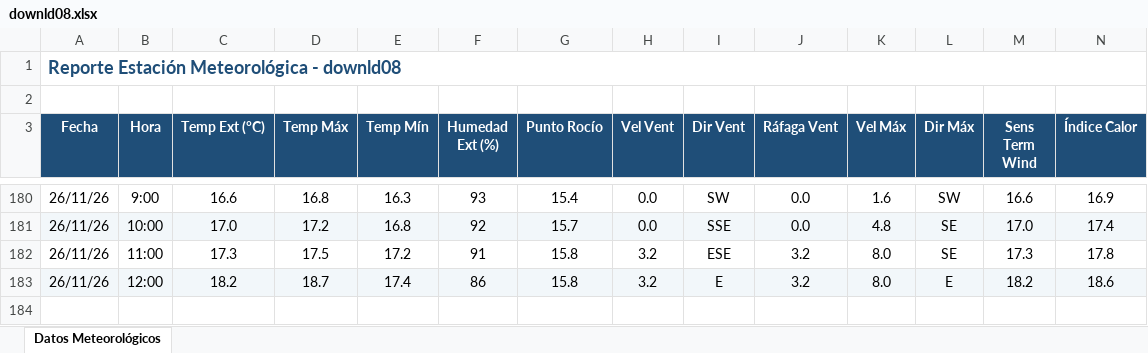
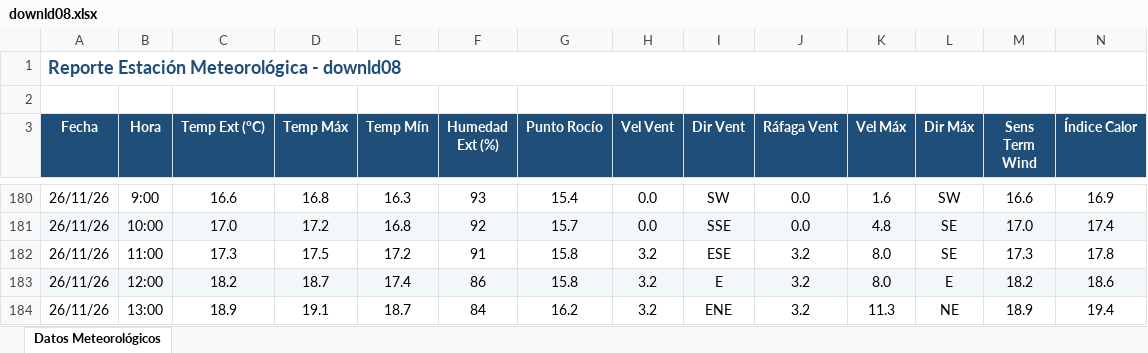
Before and after one commit to intasalta/ema_cerrillos, an Excel workbook: downld08.xlsx, sheet Datos Meteorológicos, drawn as a sheet; only a part is shown, gaps mark what is left out; values as stored, in another font and other column widths than the file's, no borders; rows hold the shown columns only; the diff names each change by its address in the sheet, - before the commit and + after, or states it on an @@ line.

```diff
--- a/downld08.xlsx (sheet Datos Meteorológicos)
+++ b/downld08.xlsx (sheet Datos Meteorológicos)
+row 184: 26/11/26 | 13:00 | 18.9 | 19.1 | 18.7 | 84 | 16.2 | 3.2 | ENE | 3.2 | 11.3 | NE | 18.9 | 19.4
```
Also changed, not shown: downld02.xlsx, 2 other files.
